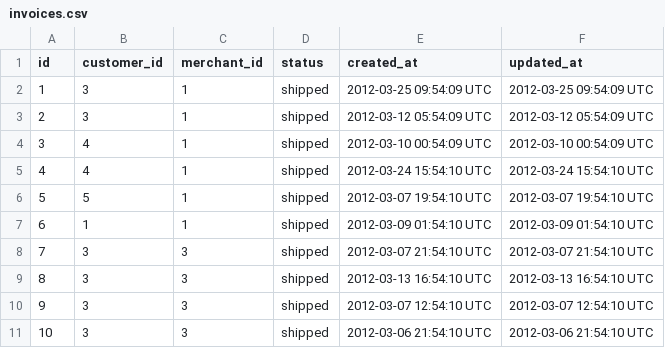
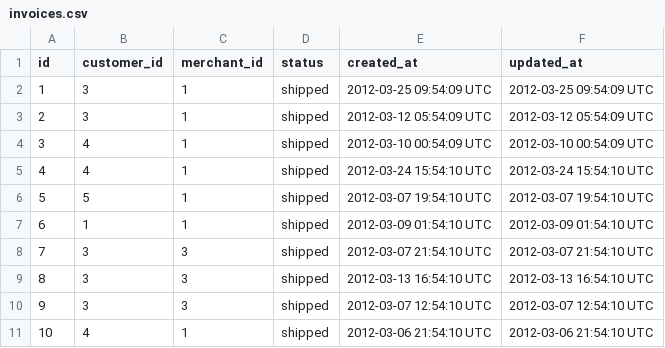
Before and after one commit to jgujgu/sales_engine, a CSV file: fake_data/invoices.csv, drawn as a sheet.

Commit message:
finished finding customers with good/bad invoices

```diff
--- a/fake_data/invoices.csv
+++ b/fake_data/invoices.csv
@@ -10,2 +10,2 @@ id,customer_id,merchant_id,status,created_at,updated_at
 9,3,3,shipped,2012-03-07 12:54:10 UTC,2012-03-07 12:54:10 UTC
-10,3,3,shipped,2012-03-06 21:54:10 UTC,2012-03-06 21:54:10 UTC
+10,4,1,shipped,2012-03-06 21:54:10 UTC,2012-03-06 21:54:10 UTC
```
Also changed, not shown: fake_data/transactions.csv, 5 other files.
